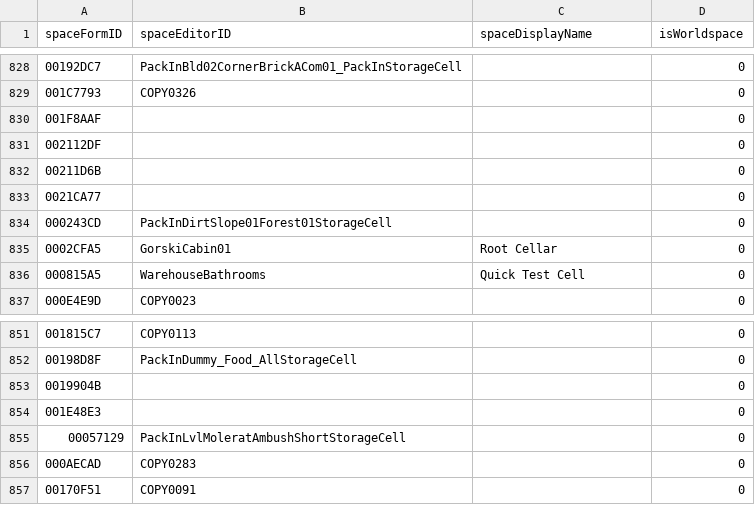
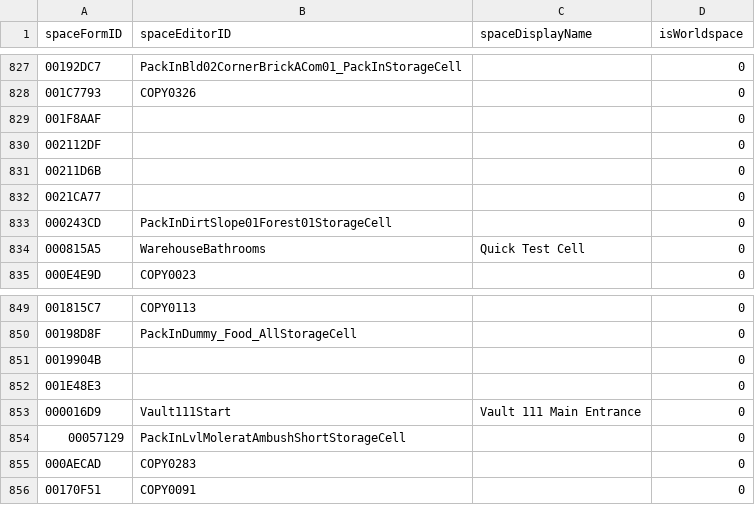
Before and after one commit to AHeroicLlama/Mappalachia, a CSV file: FO4Edit/Output/Skipped_spaces_0.csv (was FO4Edit/Output/Skipped_spaces.csv), drawn as a sheet; only a part is shown, gaps mark what is left out; removed rows and columns are numbered as before the commit, all else as after; the diff covers the shown part only; the diff names each change by its address in the sheet, - before the commit and + after, or states it on an @@ line.

```diff
--- a/FO4Edit/Output/Skipped_spaces.csv
+++ b/FO4Edit/Output/Skipped_spaces_0.csv
-row 835: 0002CFA5 | GorskiCabin01 | Root Cellar | 0
+row 853: 000016D9 | Vault111Start | Vault 111 Main Entrance | 0
```
Also changed, not shown: 2 added rows and 3 removed rows elsewhere in this file, 13 other files.
